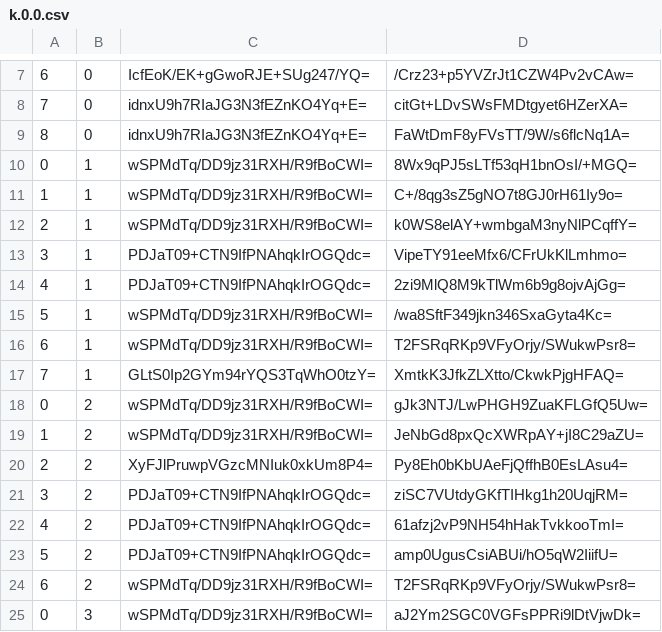
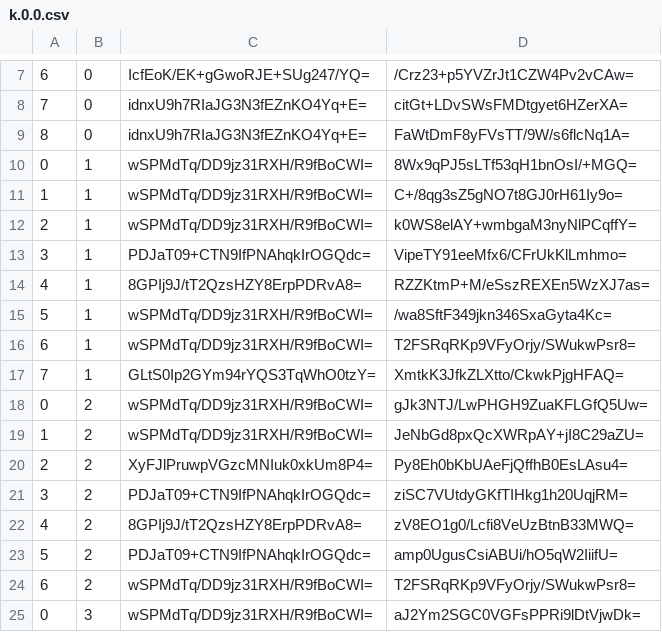
Before and after one commit to counterfitninja/chilled-overworld, a CSV file: tiles/zoom.-1/metadata/k.0.0.csv, drawn as a sheet; only a part is shown, gaps mark what is left out.

```diff
--- a/tiles/zoom.-1/metadata/k.0.0.csv
+++ b/tiles/zoom.-1/metadata/k.0.0.csv
@@ -13,3 +13,3 @@
 3,1,PDJaT09+CTN9IfPNAhqkIrOGQdc=,VipeTY91eeMfx6/CFrUkKlLmhmo=
-4,1,PDJaT09+CTN9IfPNAhqkIrOGQdc=,2zi9MlQ8M9kTlWm6b9g8ojvAjGg=
+4,1,8GPIj9J/tT2QzsHZY8ErpPDRvA8=,RZZKtmP+M/eSszREXEn5WzXJ7as=
 5,1,wSPMdTq/DD9jz31RXH/R9fBoCWI=,/wa8SftF349jkn346SxaGyta4Kc=
@@ -21,3 +21,3 @@
 3,2,PDJaT09+CTN9IfPNAhqkIrOGQdc=,ziSC7VUtdyGKfTIHkg1h20UqjRM=
-4,2,PDJaT09+CTN9IfPNAhqkIrOGQdc=,61afzj2vP9NH54hHakTvkkooTmI=
+4,2,8GPIj9J/tT2QzsHZY8ErpPDRvA8=,zV8EO1g0/Lcfi8VeUzBtnB33MWQ=
 5,2,PDJaT09+CTN9IfPNAhqkIrOGQdc=,amp0UgusCsiABUi/hO5qW2IiifU=
```
Also changed, not shown: tiles/zoom.-2/metadata/k.0.0.csv, tiles/zoom.-3/metadata/k.0.0.csv, 12 other files.
